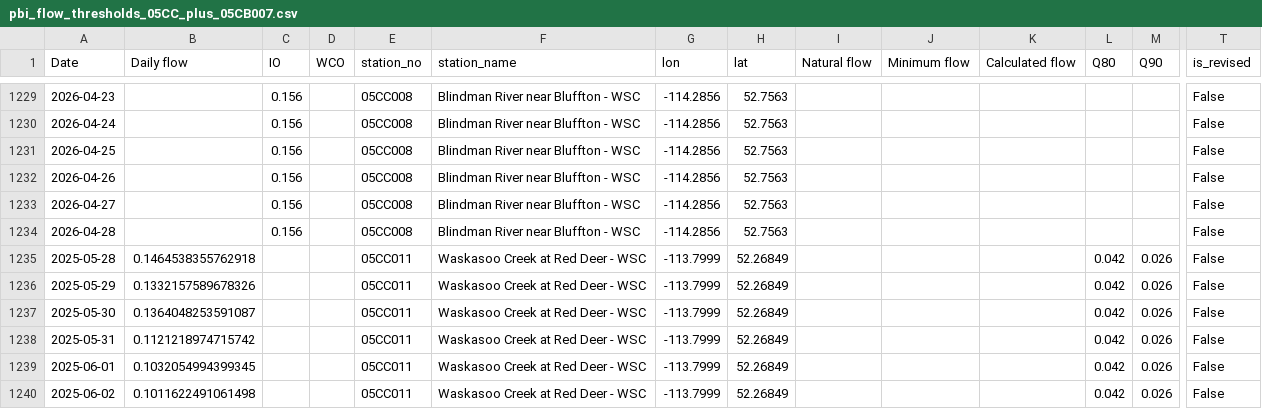
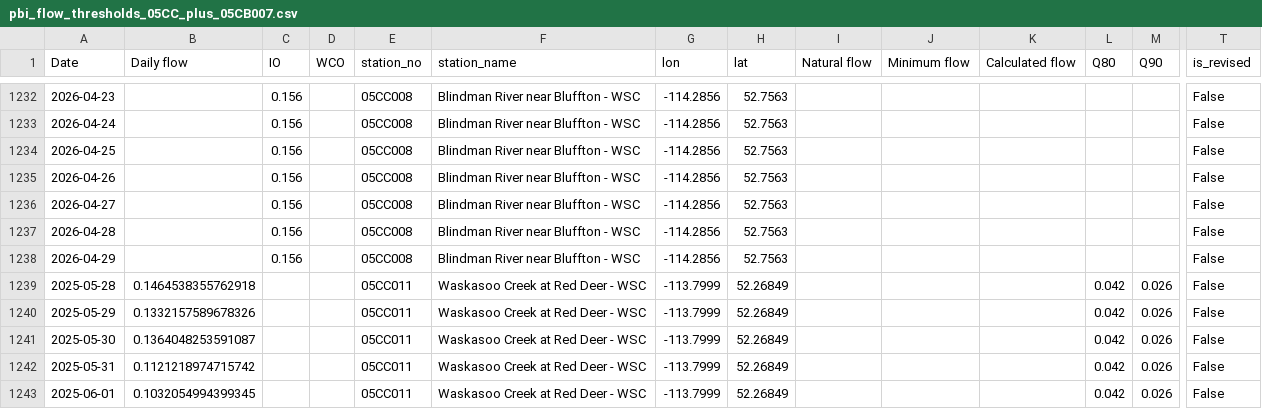
Before and after one commit to Lynzerne/flow-threshold-updater, a CSV file: data/pbi_flow_thresholds_05CC_plus_05CB007.csv, drawn as a sheet; only a part is shown, gaps mark what is left out; the shorter side is filled out with more unchanged rows; rows hold the shown columns only; the diff covers the shown part only; the diff names each change by its address in the sheet, - before the commit and + after, or states it on an @@ line.

```diff
--- a/data/pbi_flow_thresholds_05CC_plus_05CB007.csv
+++ b/data/pbi_flow_thresholds_05CC_plus_05CB007.csv
+row 1238: 2026-04-29 |  | 0.156 |  | 05CC008 | Blindman River near Bluffton - WSC | -114.2856 | 52.7563 |  |  |  |  |  | False
```
Also changed, not shown: 5 added rows and 4 edited cells elsewhere in this file, 2 other files.
